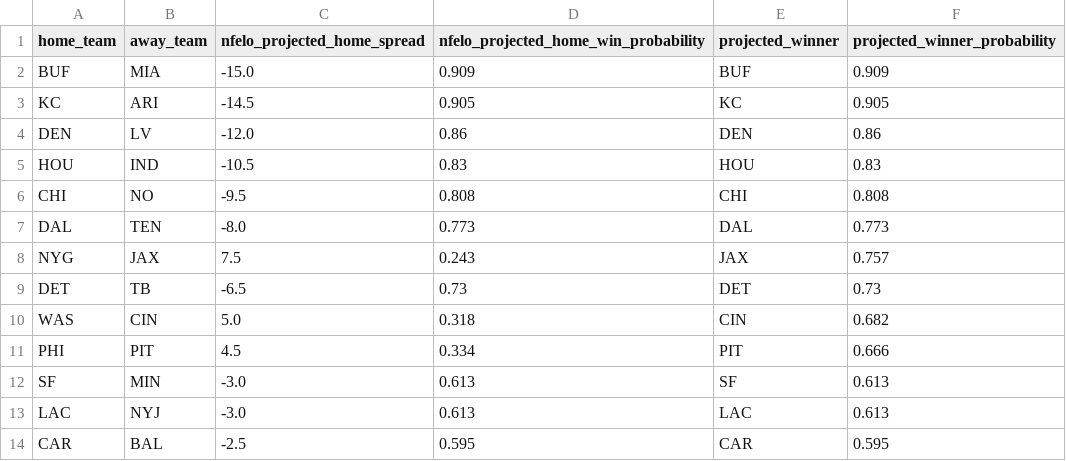
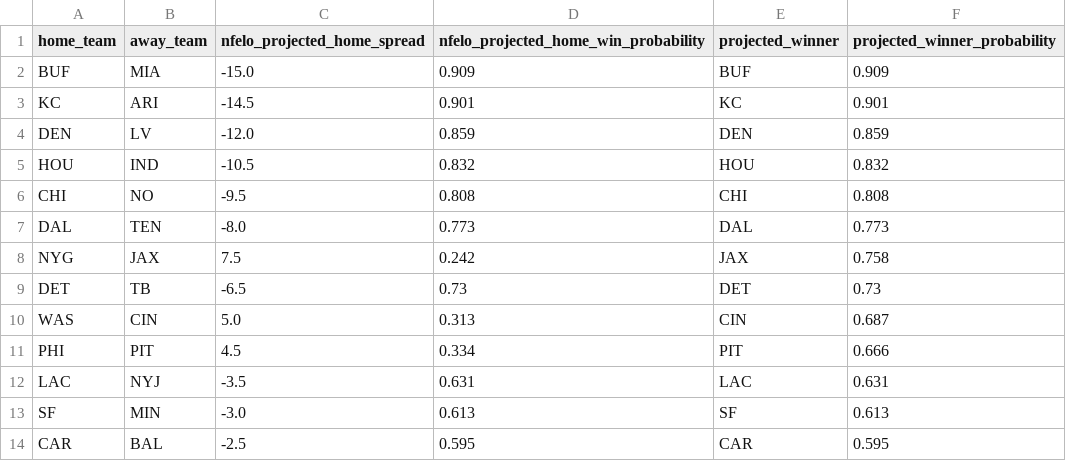
Before and after one commit to greerreNFL/nfelo, a CSV file: output_data/prediction_tracker.csv, drawn as a sheet.

```diff
--- a/output_data/prediction_tracker.csv
+++ b/output_data/prediction_tracker.csv
@@ -2,13 +2,13 @@ home_team,away_team,nfelo_projected_home_spread,nfelo_projected_home_win_probabi
 BUF,MIA,-15.0,0.909,BUF,0.909
-KC,ARI,-14.5,0.905,KC,0.905
-DEN,LV,-12.0,0.86,DEN,0.86
-HOU,IND,-10.5,0.83,HOU,0.83
+KC,ARI,-14.5,0.901,KC,0.901
+DEN,LV,-12.0,0.859,DEN,0.859
+HOU,IND,-10.5,0.832,HOU,0.832
 CHI,NO,-9.5,0.808,CHI,0.808
 DAL,TEN,-8.0,0.773,DAL,0.773
-NYG,JAX,7.5,0.243,JAX,0.757
+NYG,JAX,7.5,0.242,JAX,0.758
 DET,TB,-6.5,0.73,DET,0.73
-WAS,CIN,5.0,0.318,CIN,0.682
+WAS,CIN,5.0,0.313,CIN,0.687
 PHI,PIT,4.5,0.334,PIT,0.666
+LAC,NYJ,-3.5,0.631,LAC,0.631
 SF,MIN,-3.0,0.613,SF,0.613
-LAC,NYJ,-3.0,0.613,LAC,0.613
 CAR,BAL,-2.5,0.595,CAR,0.595
```
Also changed, not shown: output_data/elo_snapshot.csv, output_data/historic_projected_spreads.csv, 1 other file.
